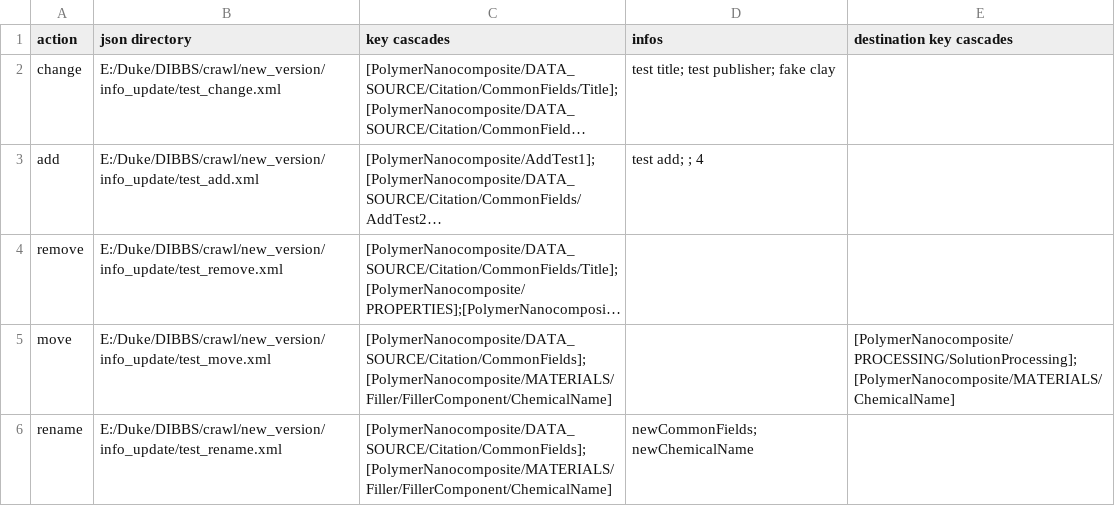
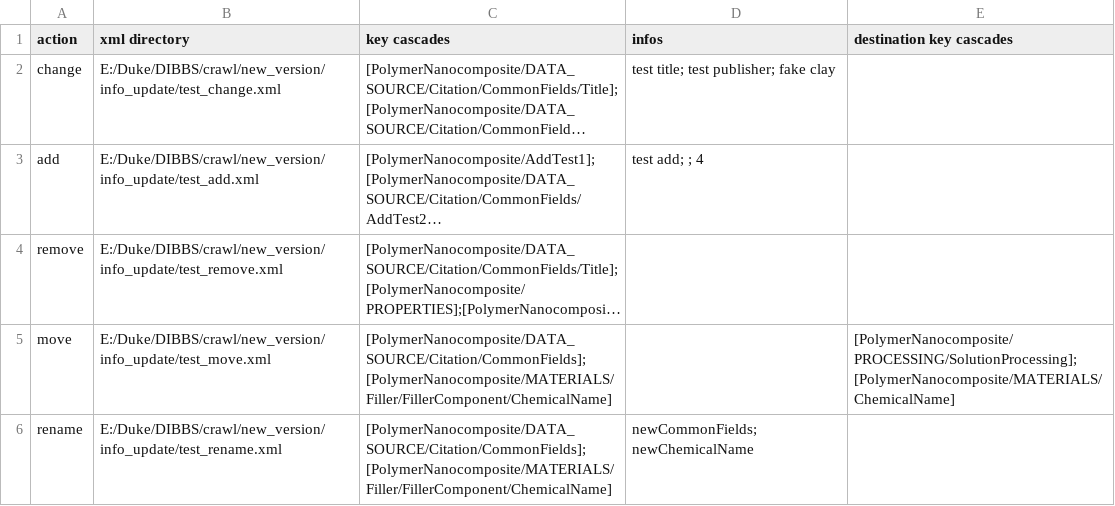
Before and after one commit to bingyinh/xml-info-update, a CSV file: testActions.csv, drawn as a sheet; long unchanged cells end in …; the diff names each change by its address in the sheet, - before the commit and + after, or states it on an @@ line.

Commit message:
Update testActions.csv

```diff
--- a/testActions.csv
+++ b/testActions.csv
-B1: json directory
+B1: xml directory
```
